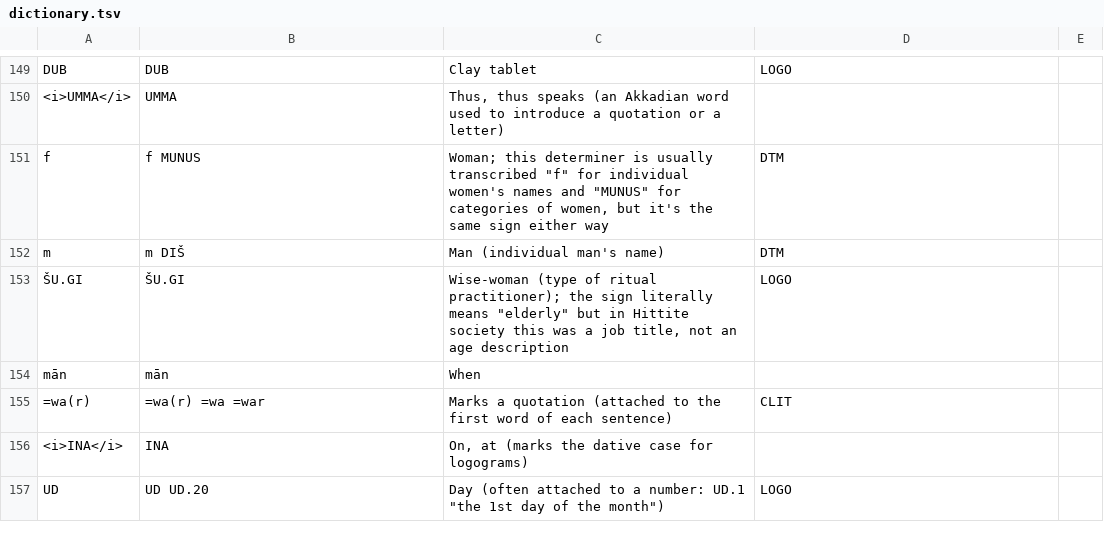
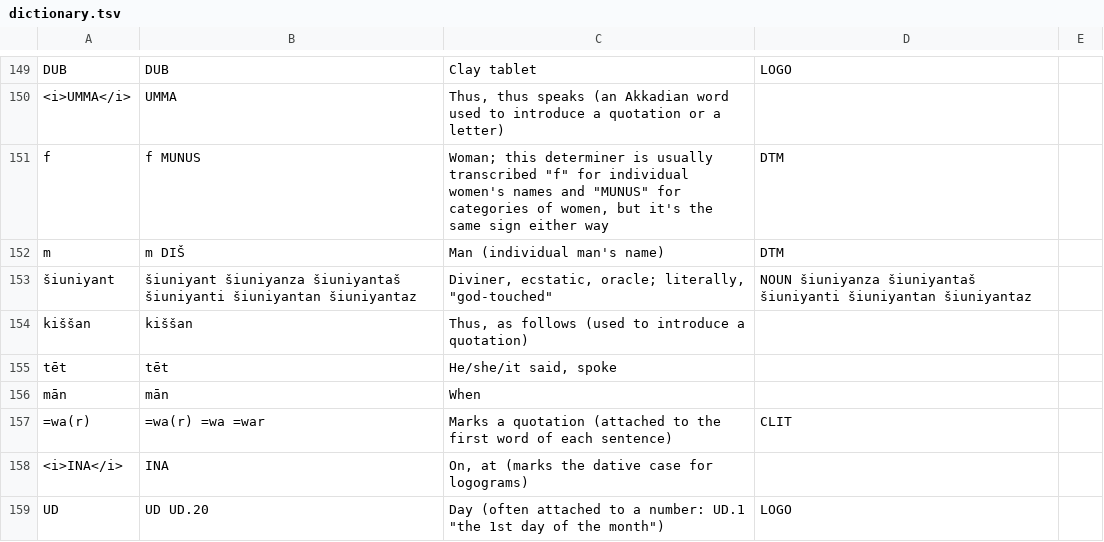
Before and after one commit to dstelzer/hittite-dialog, a TSV file: dictionary.tsv, drawn as a sheet; only a part is shown, gaps mark what is left out; removed rows and columns are numbered as before the commit, all else as after; the diff covers the shown part only; the diff names each change by its address in the sheet, - before the commit and + after, or states it on an @@ line.

Commit message:
incorporate Tim's feedback on the language in tablets 2 and 3

```diff
--- a/dictionary.tsv
+++ b/dictionary.tsv
-row 153: ŠU.GI | ŠU.GI | Wise-woman (type of ritual practitioner); the sign literally means "elderly" but in Hittite society this was a job title, not an age description | LOGO
+row 153: šiuniyant | šiuniyant šiuniyanza šiuniyantaš šiuniyanti šiuniyantan šiuniyantaz | Diviner, ecstatic, oracle; literally, "god-touched" | NOUN šiuniyanza šiuniyantaš šiuniyanti šiuniyantan šiuniyantaz
+row 154: kiššan | kiššan | Thus, as follows (used to introduce a quotation)
+row 155: tēt | tēt | He/she/it said, spoke
```
Also changed, not shown: 4 added rows, 4 removed rows and 15 edited cells elsewhere in this file, 6 other files.
